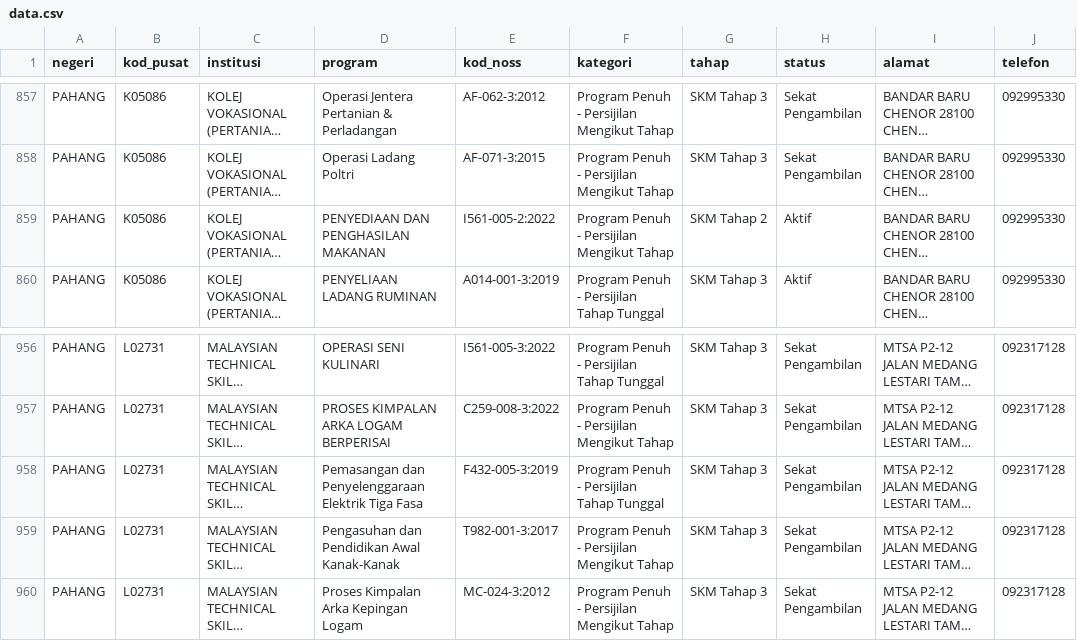
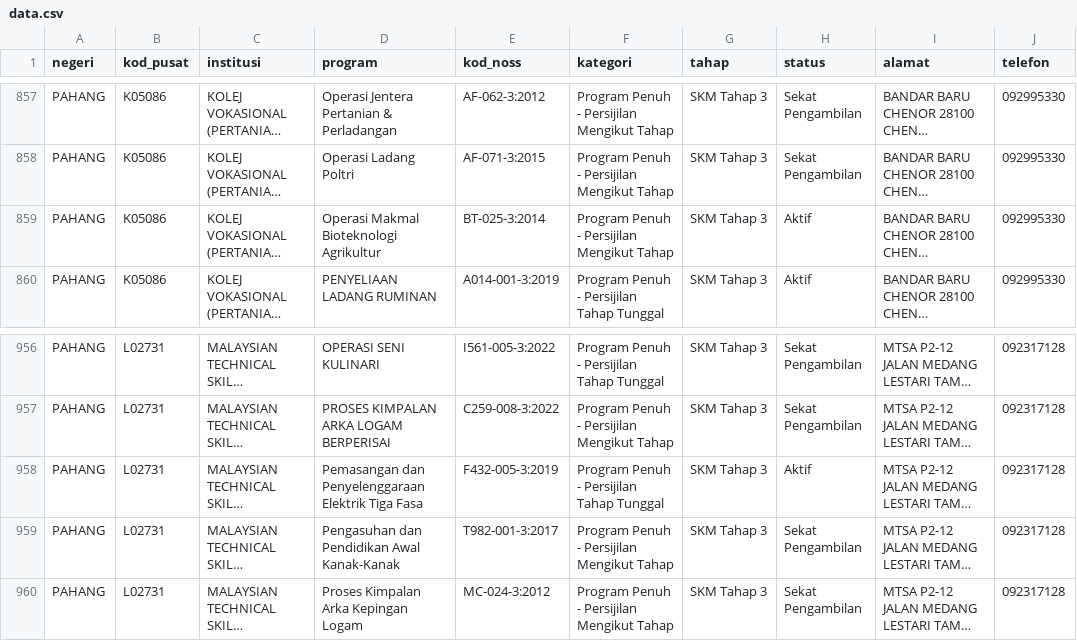
Before and after one commit to ShafiqFirdaus/carian-ptk, a CSV file: data.csv, drawn as a sheet; only a part is shown, gaps mark what is left out; long unchanged cells end in …; the diff names each change by its address in the sheet, - before the commit and + after, or states it on an @@ line.

```diff
--- a/data.csv
+++ b/data.csv
-D859 (program): PENYEDIAAN DAN PENGHASILAN MAKANAN
+D859 (program): Operasi Makmal Bioteknologi Agrikultur
-E859 (kod_noss): I561-005-2:2022
+E859 (kod_noss): BT-025-3:2014
-G859 (tahap): SKM Tahap 2
+G859 (tahap): SKM Tahap 3
-H958 (status): Sekat Pengambilan
+H958 (status): Aktif
```
Also changed, not shown: 1 other file.
